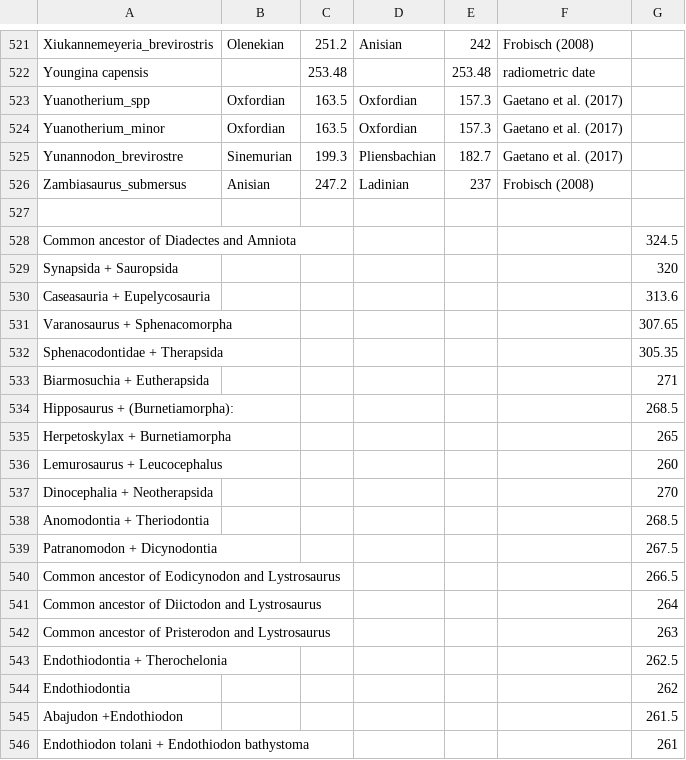
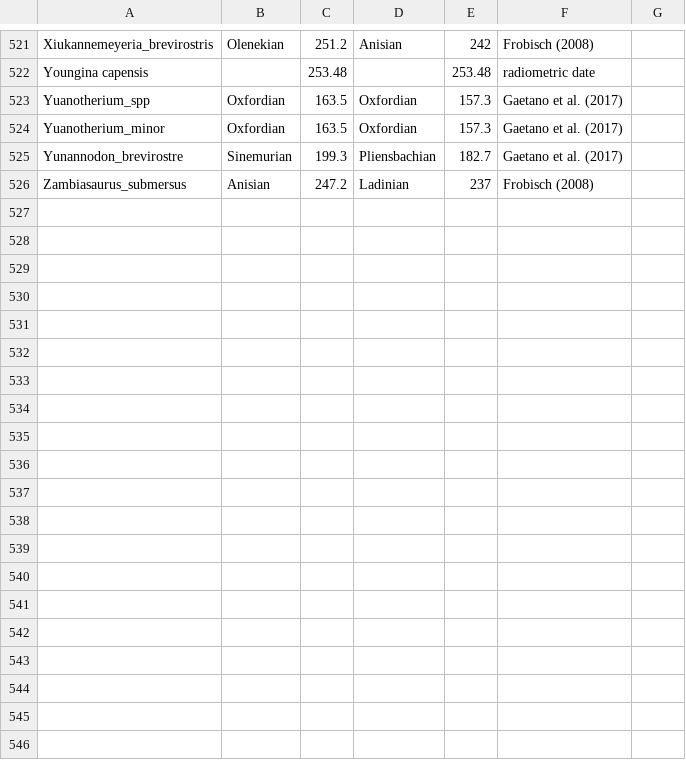
Before and after one commit to graemetlloyd/ProjectCalfFace, a CSV file: Recovered_Age_Data.csv, drawn as a sheet; only a part is shown, gaps mark what is left out; the diff covers the shown part only.

Commit message:
Fixed Age data

```diff
--- a/Recovered_Age_Data.csv
+++ b/Recovered_Age_Data.csv
@@ -527,21 +526 @@ Yunannodon_brevirostre,Sinemurian,199.3,Pliensbachian,182.7,Gaetano et al. (2017
 Zambiasaurus_submersus,Anisian,247.2,Ladinian,237,Frobisch (2008),
-,,,,,,
-Common ancestor of Diadectes and Amniota,,,,,,324.5
-Synapsida + Sauropsida,,,,,,320
-Caseasauria + Eupelycosauria,,,,,,313.6
-Varanosaurus + Sphenacomorpha,,,,,,307.65
-Sphenacodontidae + Therapsida,,,,,,305.35
-Biarmosuchia + Eutherapsida,,,,,,271
-Hipposaurus + (Burnetiamorpha): ,,,,,,268.5
-Herpetoskylax + Burnetiamorpha,,,,,,265
-Lemurosaurus + Leucocephalus,,,,,,260
-Dinocephalia + Neotherapsida,,,,,,270
-Anomodontia + Theriodontia,,,,,,268.5
-Patranomodon + Dicynodontia,,,,,,267.5
-Common ancestor of Eodicynodon and Lystrosaurus,,,,,,266.5
-Common ancestor of Diictodon and Lystrosaurus,,,,,,264
-Common ancestor of Pristerodon and Lystrosaurus,,,,,,263
-Endothiodontia + Therochelonia,,,,,,262.5
-Endothiodontia,,,,,,262
-Abajudon +Endothiodon,,,,,,261.5
-Endothiodon tolani + Endothiodon bathystoma,,,,,,261
```
Also changed, not shown: 40 removed rows and 5 edited cells elsewhere in this file.
